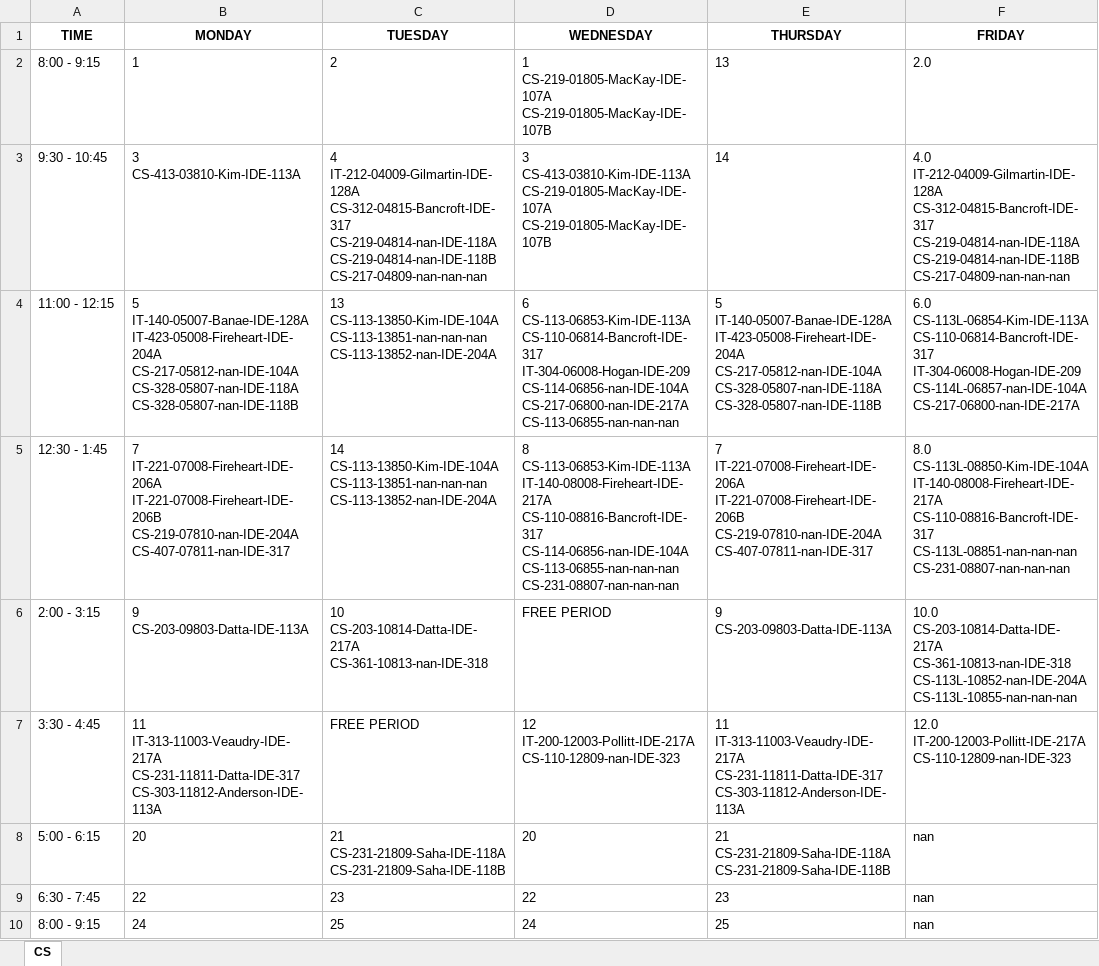
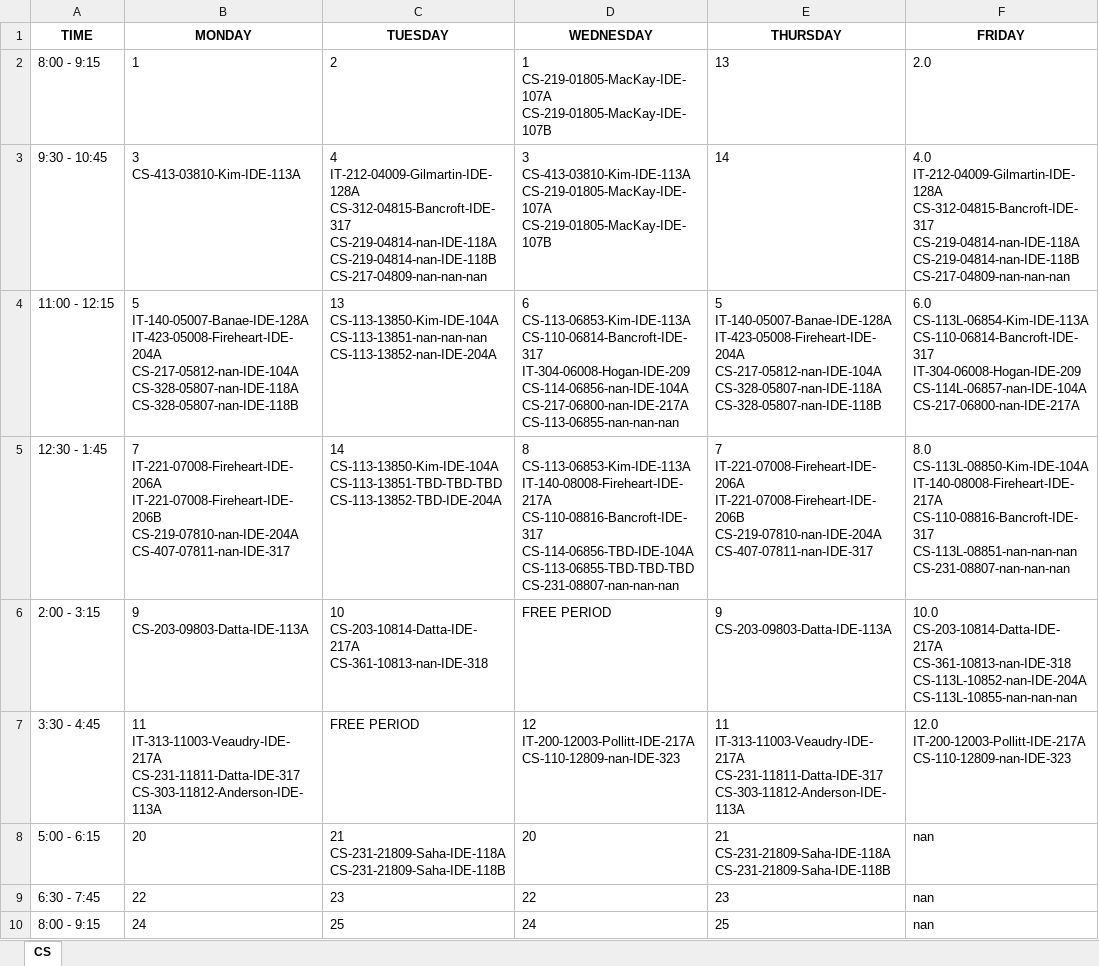
Before and after one commit to Raidienaty/CourseScheduler, an Excel workbook: Schedules/CS_course_schedule.xlsx, sheet CS, drawn as a sheet; values as stored, in another font and other column widths than the file's, no borders; ↵ is a line break in a cell; the diff names each change by its address in the sheet, - before the commit and + after, or states it on an @@ line.

```diff
--- a/Schedules/CS_course_schedule.xlsx (sheet CS)
+++ b/Schedules/CS_course_schedule.xlsx (sheet CS)
-C5 (TUESDAY): 14 ↵ CS-113-13850-Kim-IDE-104A ↵ CS-113-13851-nan-nan-nan ↵ CS-113-13852-nan-IDE-204A
+C5 (TUESDAY): 14 ↵ CS-113-13850-Kim-IDE-104A ↵ CS-113-13851-TBD-TBD-TBD ↵ CS-113-13852-TBD-IDE-204A
-D5 (WEDNESDAY): …IT-140-08008-Fireheart-IDE-217A ↵ CS-110-08816-Bancroft-IDE-317 ↵ CS-114-06856-nan-IDE-104A ↵ CS-113-06855-nan-nan-nan ↵ CS-231-08807-nan-nan-nan
+D5 (WEDNESDAY): …IT-140-08008-Fireheart-IDE-217A ↵ CS-110-08816-Bancroft-IDE-317 ↵ CS-114-06856-TBD-IDE-104A ↵ CS-113-06855-TBD-TBD-TBD ↵ CS-231-08807-nan-nan-nan
```
Also changed, not shown: Schedules/AV_course_schedule.xlsx, Schedules/CM_course_schedule.xlsx, 3 other files.
